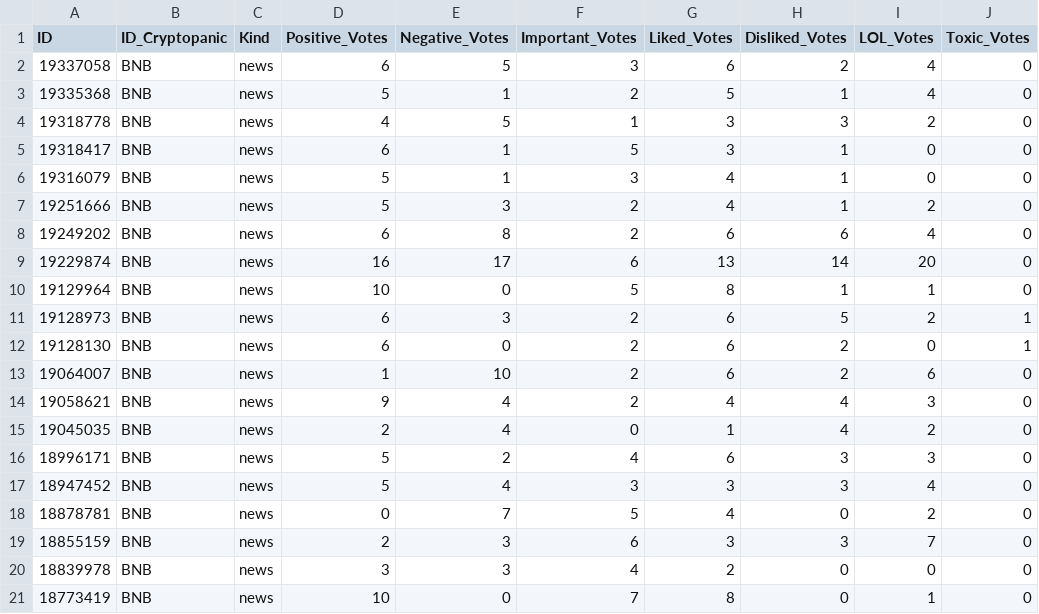
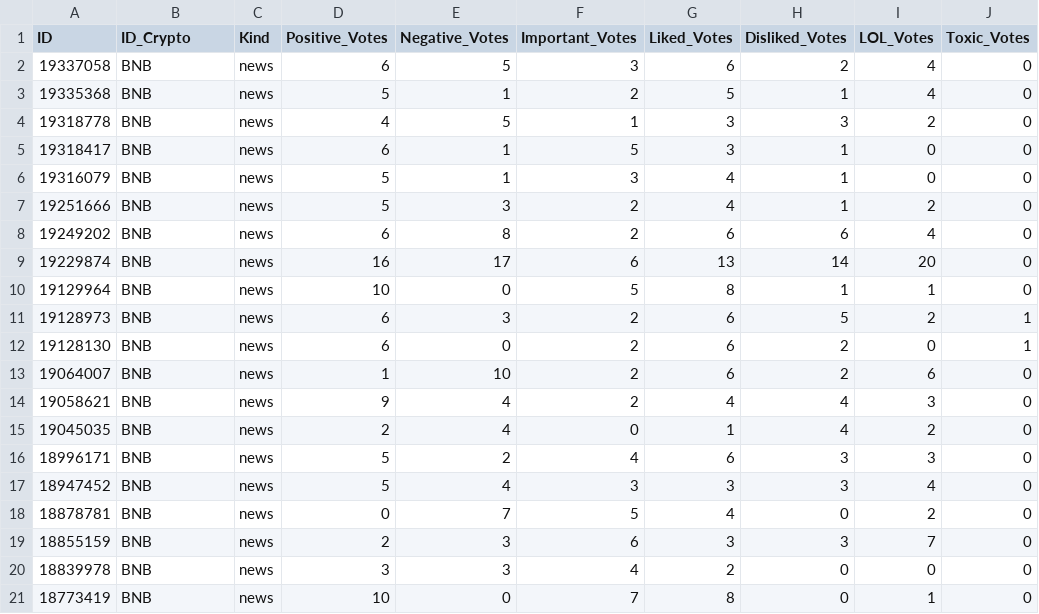
Before and after one commit to thuerand/Gruppenarbeit_ADS, a CSV file: Data_cryptonews/BNB_cryptonews.csv, drawn as a sheet; only a part is shown; the diff names each change by its address in the sheet, - before the commit and + after, or states it on an @@ line.

Commit message:
changed value_name

```diff
--- a/Data_cryptonews/BNB_cryptonews.csv
+++ b/Data_cryptonews/BNB_cryptonews.csv
-B1: ID_Cryptopanic
+B1: ID_Crypto
```
Also changed, not shown: Data_cryptonews/BTC_cryptonews.csv, Data_cryptonews/ETH_cryptonews.csv, 3 other files.
